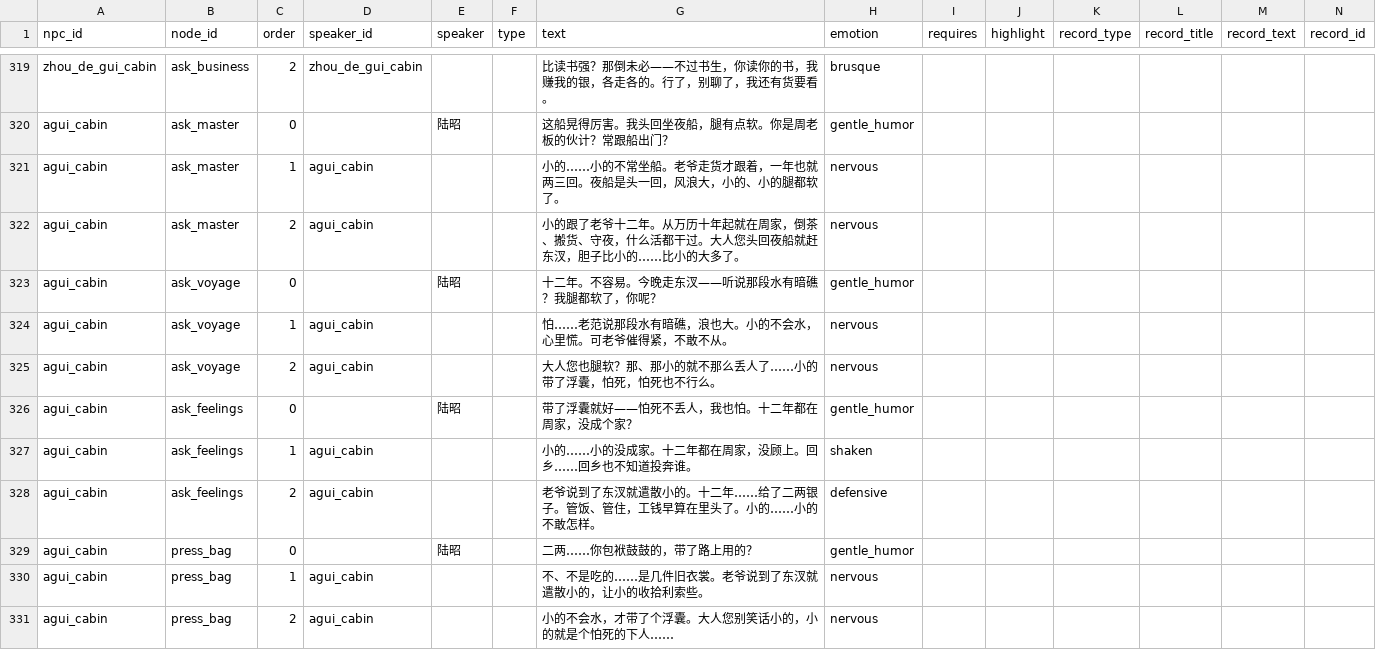
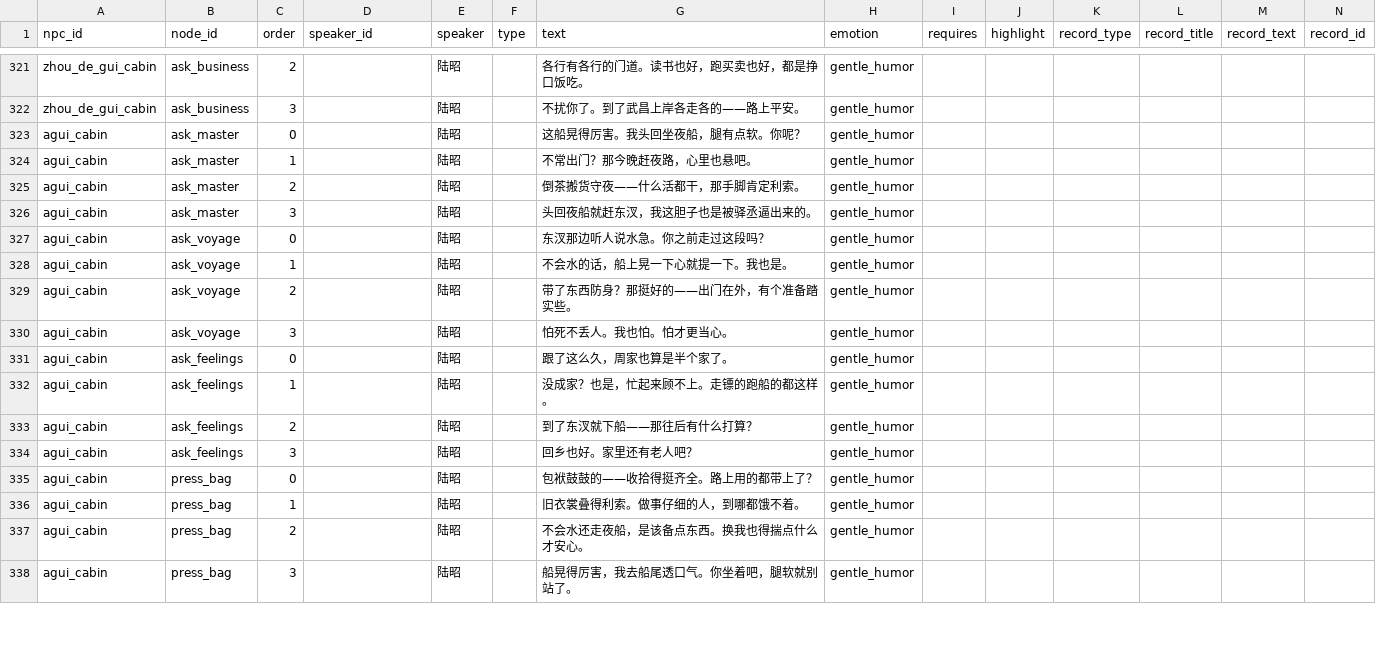
Before and after one commit to JimmyTheGit23/DetectiveSandbox, a CSV file: detective/data/case_tables/prologue_ferry/dialogue_lines.csv, drawn as a sheet; only a part is shown, gaps mark what is left out; addresses are those after the commit; the diff covers the shown part only; the diff names each change by its address in the sheet, - before the commit and + after, or states it on an @@ line.

Commit message:
Agent S2 v2: no parroting rule (#14). 48 lines, gentle_humor

```diff
--- a/detective/data/case_tables/prologue_ferry/dialogue_lines.csv
+++ b/detective/data/case_tables/prologue_ferry/dialogue_lines.csv
-D321 (speaker_id): zhou_de_gui_cabin
+D321 (speaker_id): (empty)
-E321 (speaker): (empty)
+E321 (speaker): 陆昭
-G321 (text): 比读书强？那倒未必——不过书生，你读你的书，我赚我的银，各走各的。行了，别聊了，我还有货要看。
+G321 (text): 各行有各行的门道。读书也好，跑买卖也好，都是挣口饭吃。
-H321 (emotion): brusque
+H321 (emotion): gentle_humor
+row 322: zhou_de_gui_cabin | ask_business | 3 |  | 陆昭 |  | 不扰你了。到了武昌上岸各走各的——路上平安。 | gentle_humor
-G323 (text): 这船晃得厉害。我头回坐夜船，腿有点软。你是周老板的伙计？常跟船出门？
+G323 (text): 这船晃得厉害。我头回坐夜船，腿有点软。你呢？
-D324:D325 (speaker_id): agui_cabin
+D324:D325 (speaker_id): (empty)
-E324:E325 (speaker): (empty)
+E324:E325 (speaker): 陆昭
-G324 (text): 小的……小的不常坐船。老爷走货才跟着，一年也就两三回。夜船是头一回，风浪大，小的、小的腿都软了。
+G324 (text): 不常出门？那今晚赶夜路，心里也悬吧。
-H324:H325 (emotion): nervous
+H324:H325 (emotion): gentle_humor
-G325 (text): 小的跟了老爷十二年。从万历十年起就在周家，倒茶、搬货、守夜，什么活都干过。大人您头回夜船就赶东汊，胆子比小的……比小的大多了。
+G325 (text): 倒茶搬货守夜——什么活都干，那手脚肯定利索。
+row 326: agui_cabin | ask_master | 3 |  | 陆昭 |  | 头回夜船就赶东汊，我这胆子也是被驿丞逼出来的。 | gentle_humor
-G327 (text): 十二年。不容易。今晚走东汊——听说那段水有暗礁？我腿都软了，你呢？
+G327 (text): 东汊那边听人说水急。你之前走过这段吗？
-D328:D329 (speaker_id): agui_cabin
+D328:D329 (speaker_id): (empty)
-E328:E329 (speaker): (empty)
+E328:E329 (speaker): 陆昭
-G328 (text): 怕……老范说那段水有暗礁，浪也大。小的不会水，心里慌。可老爷催得紧，不敢不从。
+G328 (text): 不会水的话，船上晃一下心就提一下。我也是。
-H328:H329 (emotion): nervous
+H328:H329 (emotion): gentle_humor
-G329 (text): 大人您也腿软？那、那小的就不那么丢人了……小的带了浮囊，怕死，怕死也不行么。
+G329 (text): 带了东西防身？那挺好的——出门在外，有个准备踏实些。
+row 330: agui_cabin | ask_voyage | 3 |  | 陆昭 |  | 怕死不丢人。我也怕。怕才更当心。 | gentle_humor
-G331 (text): 带了浮囊就好——怕死不丢人，我也怕。十二年都在周家，没成个家？
+G331 (text): 跟了这么久，周家也算是半个家了。
-D332:D333 (speaker_id): agui_cabin
+D332:D333 (speaker_id): (empty)
-E332:E333 (speaker): (empty)
+E332:E333 (speaker): 陆昭
-G332 (text): 小的……小的没成家。十二年都在周家，没顾上。回乡……回乡也不知道投奔谁。
+G332 (text): 没成家？也是，忙起来顾不上。走镖的跑船的都这样。
-H332 (emotion): shaken
+H332 (emotion): gentle_humor
-G333 (text): 老爷说到了东汊就遣散小的。十二年……给了二两银子。管饭、管住，工钱早算在里头了。小的……小的不敢怎样。
+G333 (text): 到了东汊就下船——那往后有什么打算？
-H333 (emotion): defensive
+H333 (emotion): gentle_humor
+row 334: agui_cabin | ask_feelings | 3 |  | 陆昭 |  | 回乡也好。家里还有老人吧？ | gentle_humor
-G335 (text): 二两……你包袱鼓鼓的，带了路上用的？
+G335 (text): 包袱鼓鼓的——收拾得挺齐全。路上用的都带上了？
-D336:D337 (speaker_id): agui_cabin
+D336:D337 (speaker_id): (empty)
-E336:E337 (speaker): (empty)
+E336:E337 (speaker): 陆昭
-G336 (text): 不、不是吃的……是几件旧衣裳。老爷说到了东汊就遣散小的，让小的收拾利索些。
+G336 (text): 旧衣裳叠得利索。做事仔细的人，到哪都饿不着。
-H336:H337 (emotion): nervous
+H336:H337 (emotion): gentle_humor
-G337 (text): 小的不会水，才带了个浮囊。大人您别笑话小的，小的就是个怕死的下人……
+G337 (text): 不会水还走夜船，是该备点东西。换我也得揣点什么才安心。
+row 338: agui_cabin | press_bag | 3 |  | 陆昭 |  | 船晃得厉害，我去船尾透口气。你坐着吧，腿软就别站了。 | gentle_humor
```
Also changed, not shown: 11 added rows and 53 edited cells elsewhere in this file, 2 other files.
